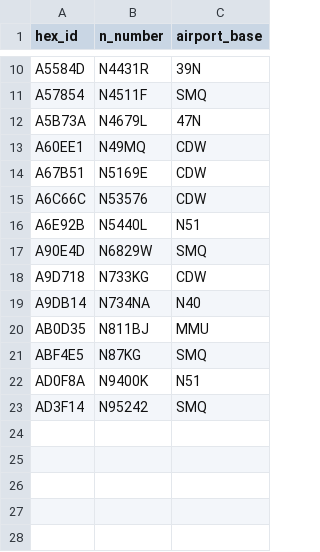
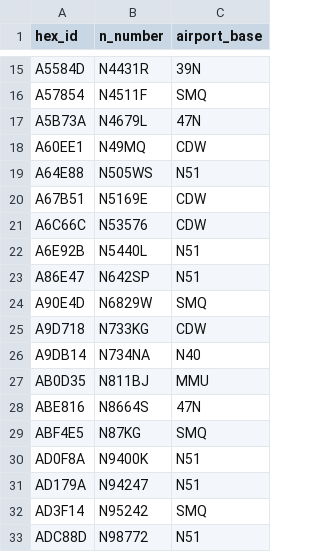
Before and after one commit to pem884/CentralNJAircraftDB, a CSV file: data/Lookup-NNumber-Airport.csv, drawn as a sheet; only a part is shown, gaps mark what is left out; the diff covers the shown part only.

```diff
--- a/data/Lookup-NNumber-Airport.csv
+++ b/data/Lookup-NNumber-Airport.csv
@@ -13,2 +18,3 @@ A5B73A,N4679L,47N
 A60EE1,N49MQ,CDW
+A64E88,N505WS,N51
 A67B51,N5169E,CDW
@@ -16,2 +22,3 @@ A6C66C,N53576,CDW
 A6E92B,N5440L,N51
+A86E47,N642SP,N51
 A90E4D,N6829W,SMQ
@@ -20,4 +27,7 @@ A9DB14,N734NA,N40
 AB0D35,N811BJ,MMU
+ABE816,N8664S,47N
 ABF4E5,N87KG,SMQ
 AD0F8A,N9400K,N51
+AD179A,N94247,N51
 AD3F14,N95242,SMQ
+ADC88D,N98772,N51
```
Also changed, not shown: 5 added rows elsewhere in this file.
